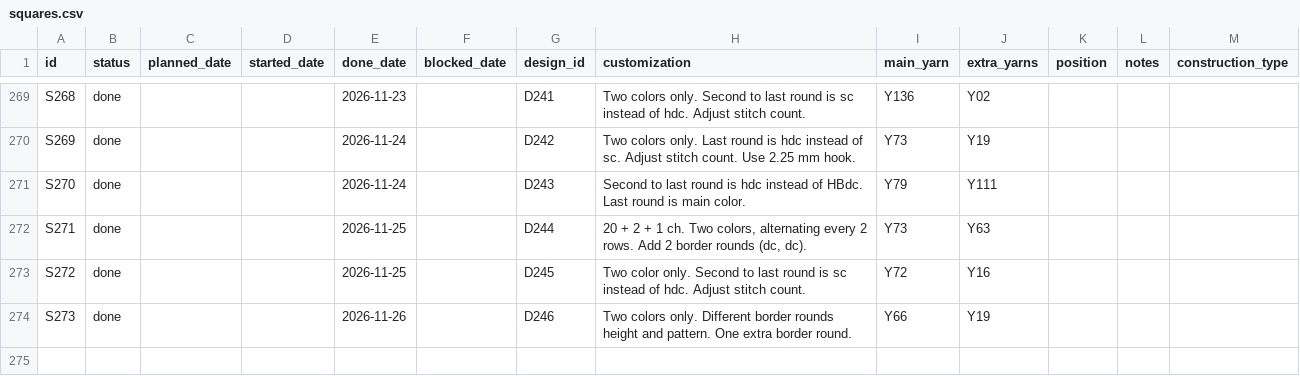
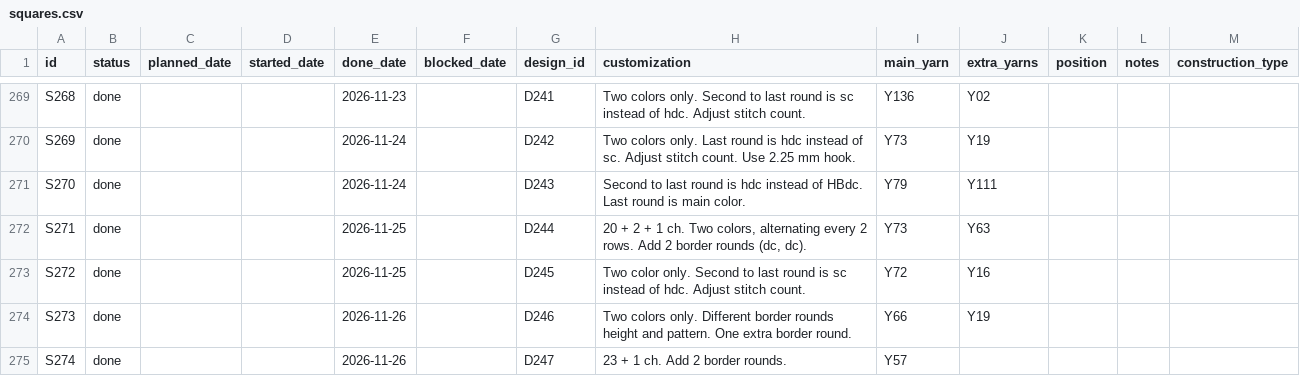
Before and after one commit to anhtr/grannydb, a CSV file: data/squares.csv, drawn as a sheet; only a part is shown, gaps mark what is left out; the diff names each change by its address in the sheet, - before the commit and + after, or states it on an @@ line.

Commit message:
Update 1 square
- save squares/S274 — Status: done, Done: 2026-11-26, Design: D247, Customization: 23 + 1 ch. Add 2 border rounds., Main colour: Y57

```diff
--- a/data/squares.csv
+++ b/data/squares.csv
+row 275: S274 | done |  |  | 2026-11-26 |  | D247 | 23 + 1 ch. Add 2 border rounds. | Y57
```
